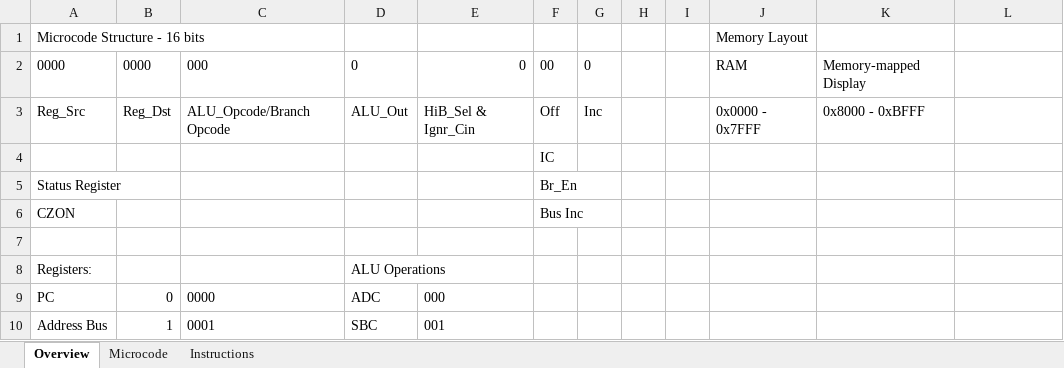
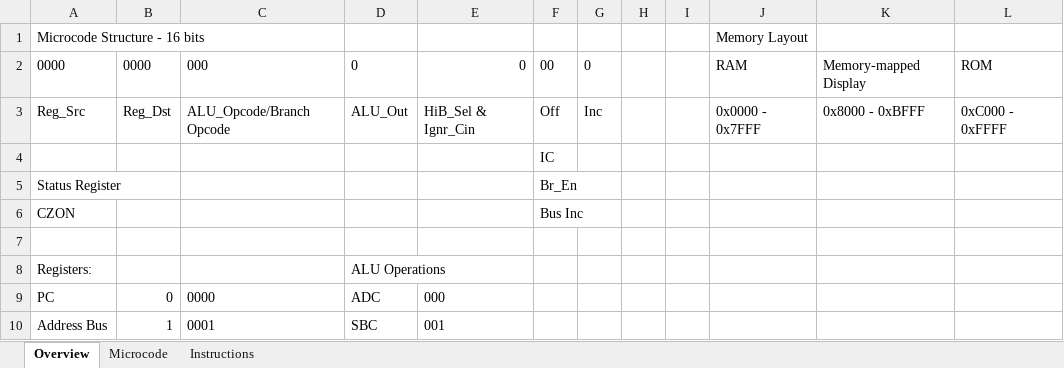
Before and after one commit to Shim06/PandesalCPU, an Excel workbook: docs/PandesalCPU Specs.xlsx, sheet Overview, drawn as a sheet; only a part is shown; values as stored, in another font and other column widths than the file's, no borders; the diff names each change by its address in the sheet, - before the commit and + after, or states it on an @@ line.

```diff
--- a/docs/PandesalCPU Specs.xlsx (sheet Overview)
+++ b/docs/PandesalCPU Specs.xlsx (sheet Overview)
-L2: (empty)
+L2: ROM
-L3: (empty)
+L3: 0xC000 - 0xFFFF
```
Also changed, not shown: sheet Microcode, 3 other files.
